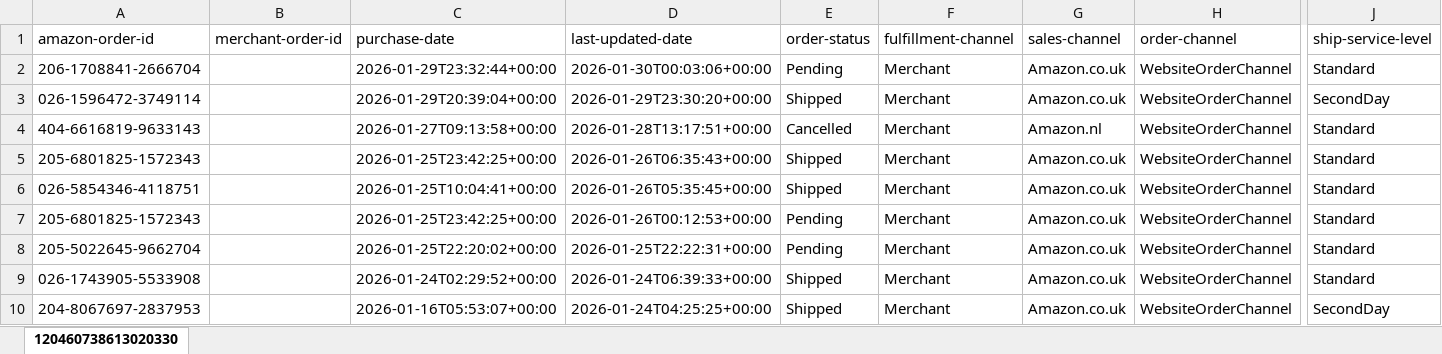
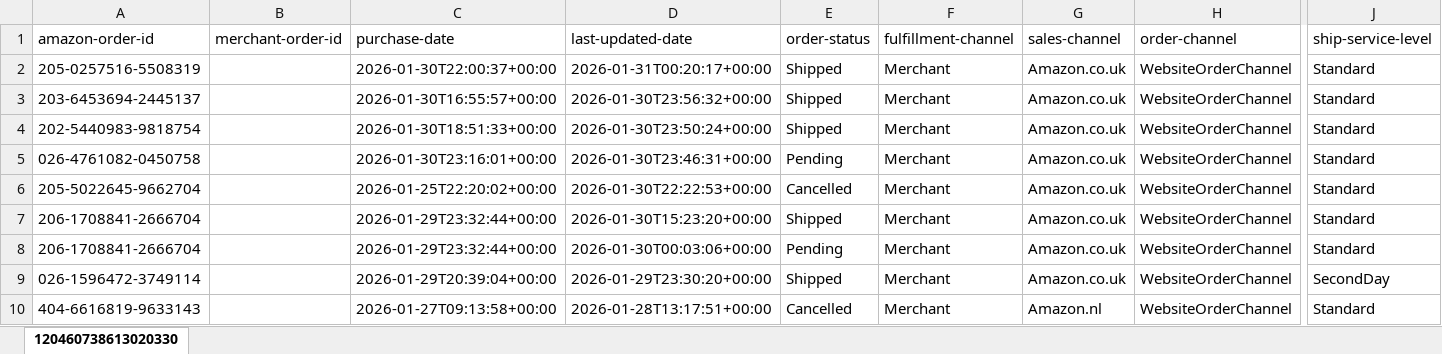
Before and after one commit to NIBH014B/BuckchiDailyReport, an Excel workbook: Raw Sales Data/Amazon.xlsx, sheet 120460738613020330, drawn as a sheet; only a part is shown, gaps mark what is left out; the shorter side is filled out with more unchanged rows; values as stored, in another font and other column widths than the file's, no borders; rows hold the shown columns only; the diff names each change by its address in the sheet, - before the commit and + after, or states it on an @@ line.

```diff
--- a/Raw Sales Data/Amazon.xlsx (sheet 120460738613020330)
+++ b/Raw Sales Data/Amazon.xlsx (sheet 120460738613020330)
+row 2: 205-0257516-5508319 |  | 2026-01-30T22:00:37+00:00 | 2026-01-31T00:20:17+00:00 | Shipped | Merchant | Amazon.co.uk | WebsiteOrderChannel | Standard
+row 3: 203-6453694-2445137 |  | 2026-01-30T16:55:57+00:00 | 2026-01-30T23:56:32+00:00 | Shipped | Merchant | Amazon.co.uk | WebsiteOrderChannel | Standard
+row 4: 202-5440983-9818754 |  | 2026-01-30T18:51:33+00:00 | 2026-01-30T23:50:24+00:00 | Shipped | Merchant | Amazon.co.uk | WebsiteOrderChannel | Standard
+row 5: 026-4761082-0450758 |  | 2026-01-30T23:16:01+00:00 | 2026-01-30T23:46:31+00:00 | Pending | Merchant | Amazon.co.uk | WebsiteOrderChannel | Standard
+row 6: 205-5022645-9662704 |  | 2026-01-25T22:20:02+00:00 | 2026-01-30T22:22:53+00:00 | Cancelled | Merchant | Amazon.co.uk | WebsiteOrderChannel | Standard
+row 7: 206-1708841-2666704 |  | 2026-01-29T23:32:44+00:00 | 2026-01-30T15:23:20+00:00 | Shipped | Merchant | Amazon.co.uk | WebsiteOrderChannel | Standard
```
Also changed, not shown: Raw Sales Data/Buckchi.xlsx, Raw Sales Data/Vandey.xlsx.
